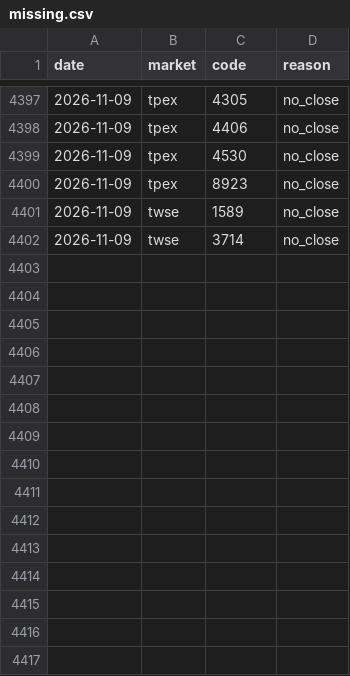
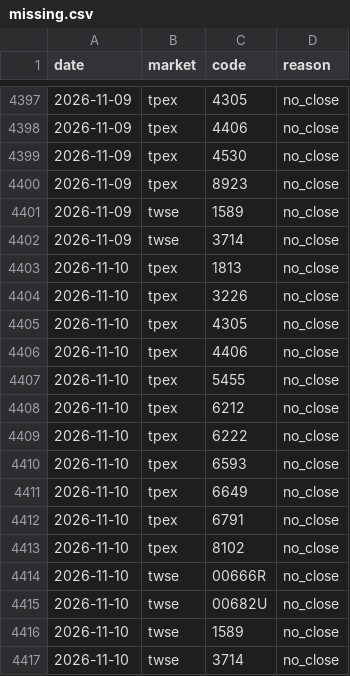
Before and after one commit to thomaschko/quietfolio-data, a CSV file: margin_hist/missing.csv, drawn as a sheet; only a part is shown, gaps mark what is left out.

```diff
--- a/margin_hist/missing.csv
+++ b/margin_hist/missing.csv
@@ -4402 +4402,16 @@ date,market,code,reason
 2026-11-09,twse,3714,no_close
+2026-11-10,tpex,1813,no_close
+2026-11-10,tpex,3226,no_close
+2026-11-10,tpex,4305,no_close
+2026-11-10,tpex,4406,no_close
+2026-11-10,tpex,5455,no_close
+2026-11-10,tpex,6212,no_close
+2026-11-10,tpex,6222,no_close
+2026-11-10,tpex,6593,no_close
+2026-11-10,tpex,6649,no_close
+2026-11-10,tpex,6791,no_close
+2026-11-10,tpex,8102,no_close
+2026-11-10,twse,00666R,no_close
+2026-11-10,twse,00682U,no_close
+2026-11-10,twse,1589,no_close
+2026-11-10,twse,3714,no_close
```
Also changed, not shown: margin_hist/official.csv, 8 other files.
